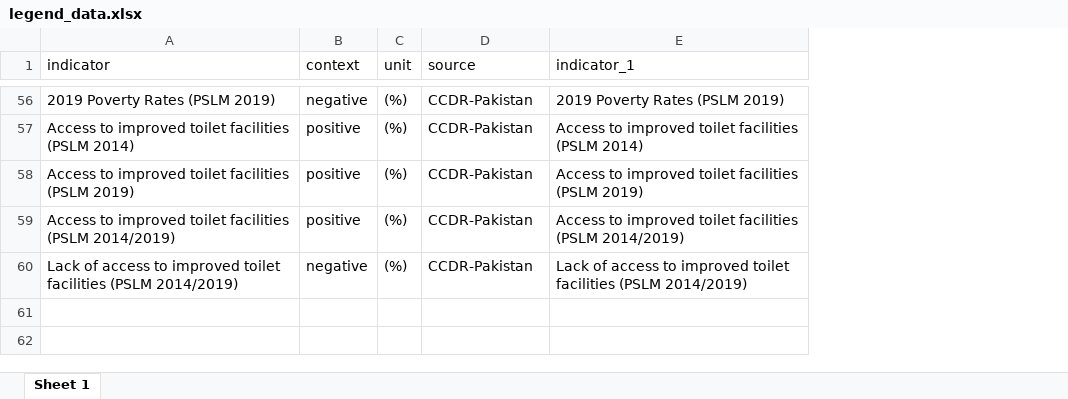
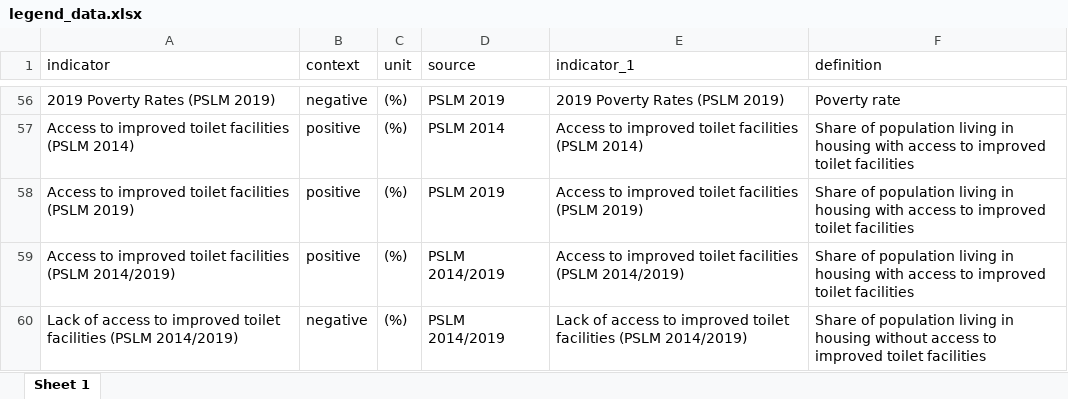
Before and after one commit to szhaider/CCDR-World-Bank, an Excel workbook: legend_data.xlsx, sheet Sheet 1, drawn as a sheet; only a part is shown, gaps mark what is left out; values as stored, in another font and other column widths than the file's, no borders; the diff covers the shown part only; the diff names each change by its address in the sheet, - before the commit and + after, or states it on an @@ line.

```diff
--- a/legend_data.xlsx (sheet Sheet 1)
+++ b/legend_data.xlsx (sheet Sheet 1)
+column F (definition), rows 56-60: Poverty rate | Share of population living in housing with access to improved toilet facilities | Share of population living in housing with access to improved toilet facilities | Share of population living in housing with access to improved toilet facilities | Share of population living in housing without access to improved toilet facilities
-D56 (source): CCDR-Pakistan
+D56 (source): PSLM 2019
-D57 (source): CCDR-Pakistan
+D57 (source): PSLM 2014
-D58 (source): CCDR-Pakistan
+D58 (source): PSLM 2019
-D59:D60 (source): CCDR-Pakistan
+D59:D60 (source): PSLM 2014/2019
```
Also changed, not shown: 54 edited cells elsewhere in this sheet, 13 other files.
